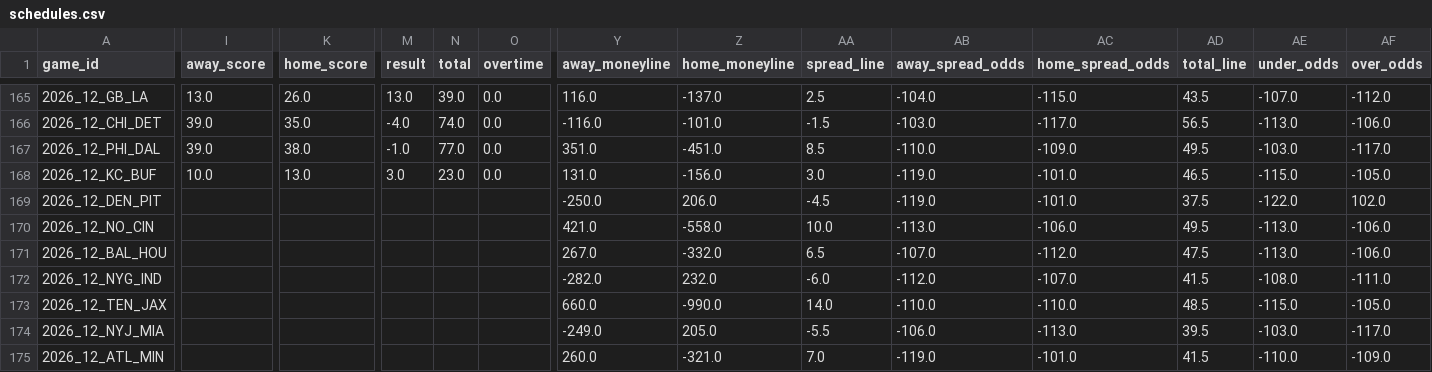
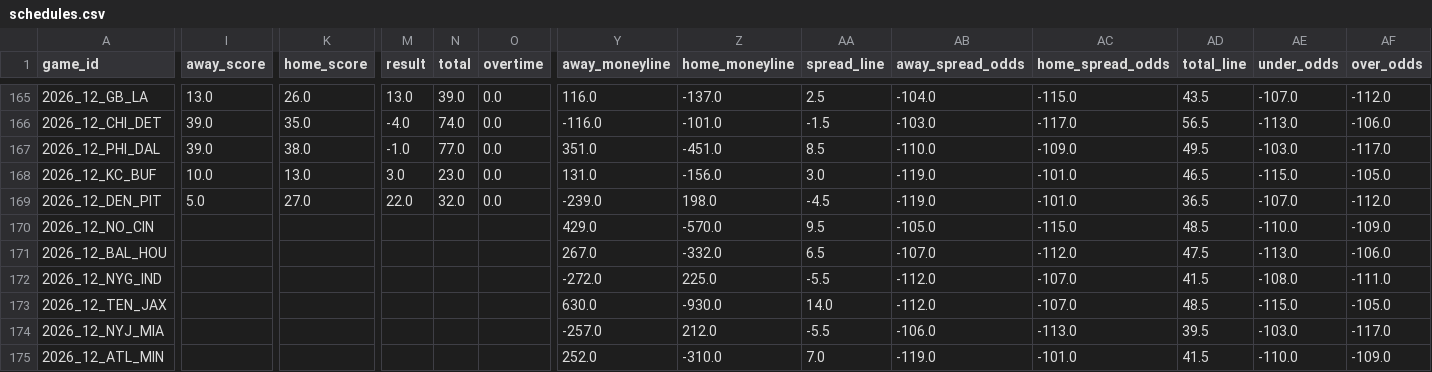
Before and after one commit to turernt/nfl-ai-predictor, a CSV file: data/schedules.csv, drawn as a sheet; only a part is shown, gaps mark what is left out; the diff covers the shown part only; the diff names each change by its address in the sheet, - before the commit and + after, or states it on an @@ line.

```diff
--- a/data/schedules.csv
+++ b/data/schedules.csv
-I169 (away_score): (empty)
+I169 (away_score): 5.0
-K169 (home_score): (empty)
+K169 (home_score): 27.0
-M169 (result): (empty)
+M169 (result): 22.0
-N169 (total): (empty)
+N169 (total): 32.0
-O169 (overtime): (empty)
+O169 (overtime): 0.0
-Y169 (away_moneyline): -250.0
+Y169 (away_moneyline): -239.0
-Z169 (home_moneyline): 206.0
+Z169 (home_moneyline): 198.0
-AD169 (total_line): 37.5
+AD169 (total_line): 36.5
-AE169 (under_odds): -122.0
+AE169 (under_odds): -107.0
-AF169 (over_odds): 102.0
+AF169 (over_odds): -112.0
-Y170 (away_moneyline): 421.0
+Y170 (away_moneyline): 429.0
-Z170 (home_moneyline): -558.0
+Z170 (home_moneyline): -570.0
-AA170 (spread_line): 10.0
+AA170 (spread_line): 9.5
-AB170 (away_spread_odds): -113.0
+AB170 (away_spread_odds): -105.0
-AC170 (home_spread_odds): -106.0
+AC170 (home_spread_odds): -115.0
-AD170 (total_line): 49.5
+AD170 (total_line): 48.5
-AE170 (under_odds): -113.0
+AE170 (under_odds): -110.0
-AF170 (over_odds): -106.0
+AF170 (over_odds): -109.0
-Y172 (away_moneyline): -282.0
+Y172 (away_moneyline): -272.0
-Z172 (home_moneyline): 232.0
+Z172 (home_moneyline): 225.0
-AA172 (spread_line): -6.0
+AA172 (spread_line): -5.5
-Y173 (away_moneyline): 660.0
+Y173 (away_moneyline): 630.0
-Z173 (home_moneyline): -990.0
+Z173 (home_moneyline): -930.0
-AB173 (away_spread_odds): -110.0
+AB173 (away_spread_odds): -112.0
-AC173 (home_spread_odds): -110.0
+AC173 (home_spread_odds): -107.0
-Y174 (away_moneyline): -249.0
+Y174 (away_moneyline): -257.0
-Z174 (home_moneyline): 205.0
+Z174 (home_moneyline): 212.0
-Y175 (away_moneyline): 260.0
+Y175 (away_moneyline): 252.0
-Z175 (home_moneyline): -321.0
+Z175 (home_moneyline): -310.0
```
Also changed, not shown: 67 edited cells elsewhere in this file, data/team_elos.csv, 9 other files.
